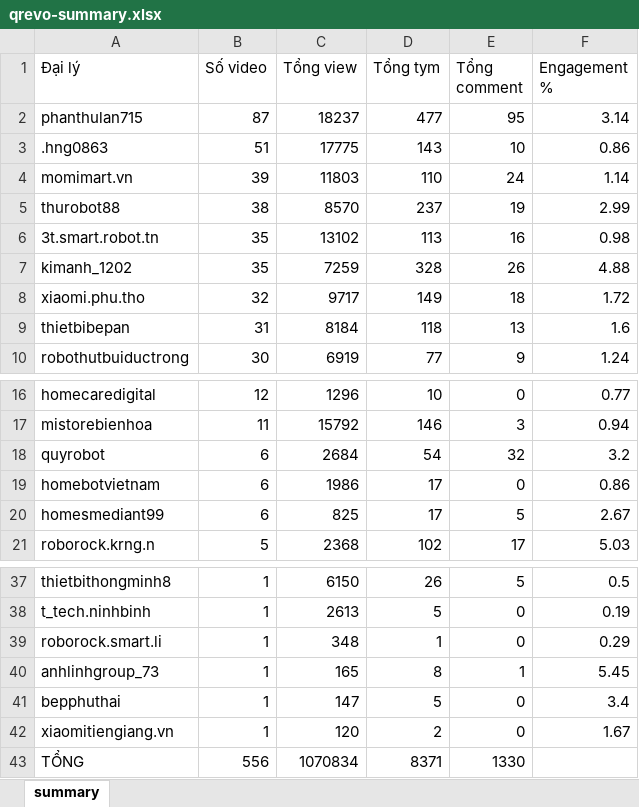
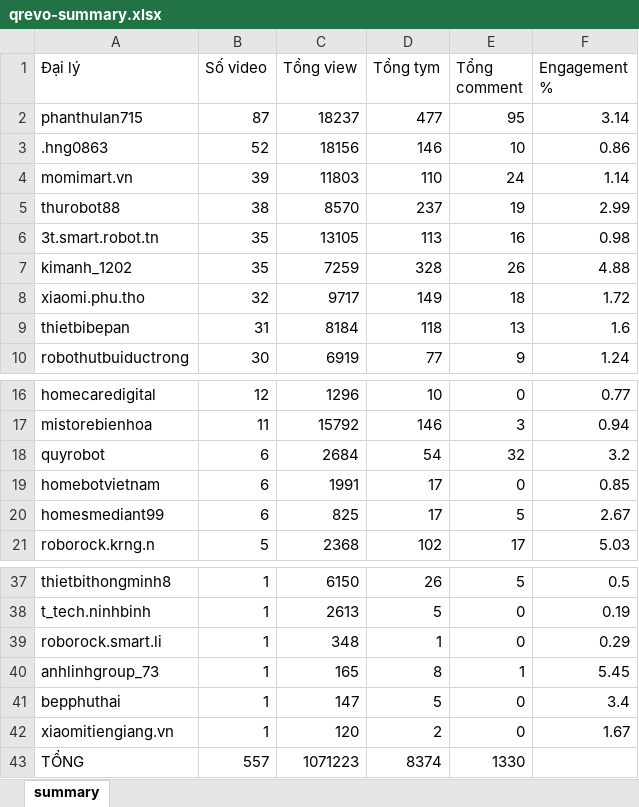
Before and after one commit to tuananh-din/tiktok-dealer-tracker, an Excel workbook: output/qrevo-summary.xlsx, sheet summary, drawn as a sheet; only a part is shown, gaps mark what is left out; values as stored, in another font and other column widths than the file's, no borders; the diff names each change by its address in the sheet, - before the commit and + after, or states it on an @@ line.

```diff
--- a/output/qrevo-summary.xlsx (sheet summary)
+++ b/output/qrevo-summary.xlsx (sheet summary)
-B3 (Số video): 51
+B3 (Số video): 52
-C3 (Tổng view): 17775
+C3 (Tổng view): 18156
-D3 (Tổng tym): 143
+D3 (Tổng tym): 146
-C6 (Tổng view): 13102
+C6 (Tổng view): 13105
-C19 (Tổng view): 1986
+C19 (Tổng view): 1991
-F19 (Engagement %): 0.86
+F19 (Engagement %): 0.85
-B43 (Số video): 556
+B43 (Số video): 557
-C43 (Tổng view): 1070834
+C43 (Tổng view): 1071223
-D43 (Tổng tym): 8371
+D43 (Tổng tym): 8374
```
Also changed, not shown: output/qrevo-videos.xlsx, 6 other files.
